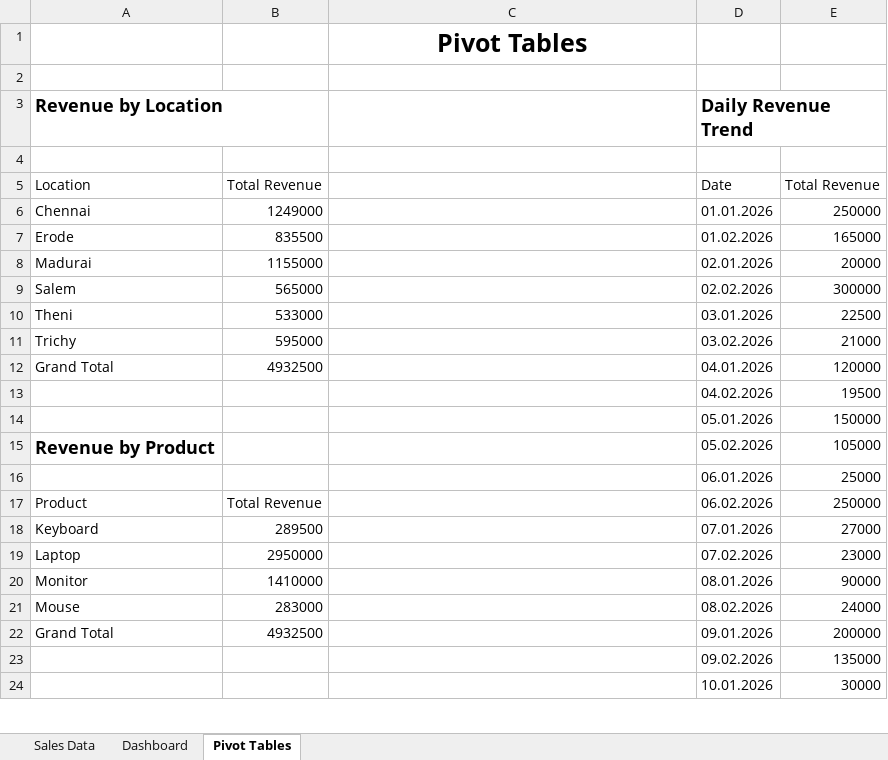
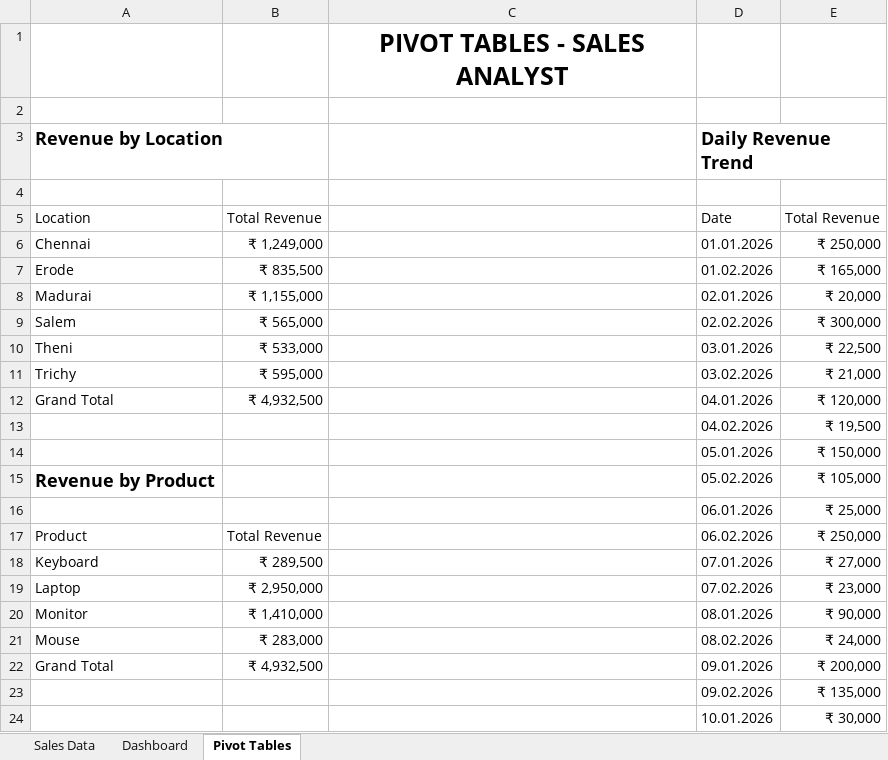
Before and after one commit to prasantht07/sales-performance-dashboard, an Excel workbook: Sales_Performance_Dashboard.xlsx, sheet Pivot Tables, drawn as a sheet; only a part is shown; values as stored, in another font and other column widths than the file's, no borders; charts and pictures not drawn; the diff covers the shown part only; the diff names each change by its address in the sheet, - before the commit and + after, or states it on an @@ line.

Commit message:
Update sales performance dashboard

```diff
--- a/Sales_Performance_Dashboard.xlsx (sheet Pivot Tables)
+++ b/Sales_Performance_Dashboard.xlsx (sheet Pivot Tables)
-C1: Pivot Tables
+C1: PIVOT TABLES - SALES ANALYST
-B6: 1249000
+B6: ₹ 1,249,000
-E6: 250000
+E6: ₹ 250,000
-B7: 835500
+B7: ₹ 835,500
-E7: 165000
+E7: ₹ 165,000
-B8: 1155000
+B8: ₹ 1,155,000
-E8: 20000
+E8: ₹ 20,000
-B9: 565000
+B9: ₹ 565,000
-E9: 300000
+E9: ₹ 300,000
-B10: 533000
+B10: ₹ 533,000
-E10: 22500
+E10: ₹ 22,500
-B11: 595000
+B11: ₹ 595,000
-E11: 21000
+E11: ₹ 21,000
-B12: 4932500
+B12: ₹ 4,932,500
-E12: 120000
+E12: ₹ 120,000
-E13: 19500
+E13: ₹ 19,500
-E14: 150000
+E14: ₹ 150,000
-E15: 105000
+E15: ₹ 105,000
-E16: 25000
+E16: ₹ 25,000
-E17: 250000
+E17: ₹ 250,000
-B18: 289500
+B18: ₹ 289,500
-E18: 27000
+E18: ₹ 27,000
-B19: 2950000
+B19: ₹ 2,950,000
-E19: 23000
+E19: ₹ 23,000
-B20: 1410000
+B20: ₹ 1,410,000
-E20: 90000
+E20: ₹ 90,000
-B21: 283000
+B21: ₹ 283,000
-E21: 24000
+E21: ₹ 24,000
-B22: 4932500
+B22: ₹ 4,932,500
-E22: 200000
+E22: ₹ 200,000
-E23: 135000
+E23: ₹ 135,000
-E24: 30000
+E24: ₹ 30,000
```
Also changed, not shown: 37 edited cells elsewhere in this sheet, charts or pictures.
